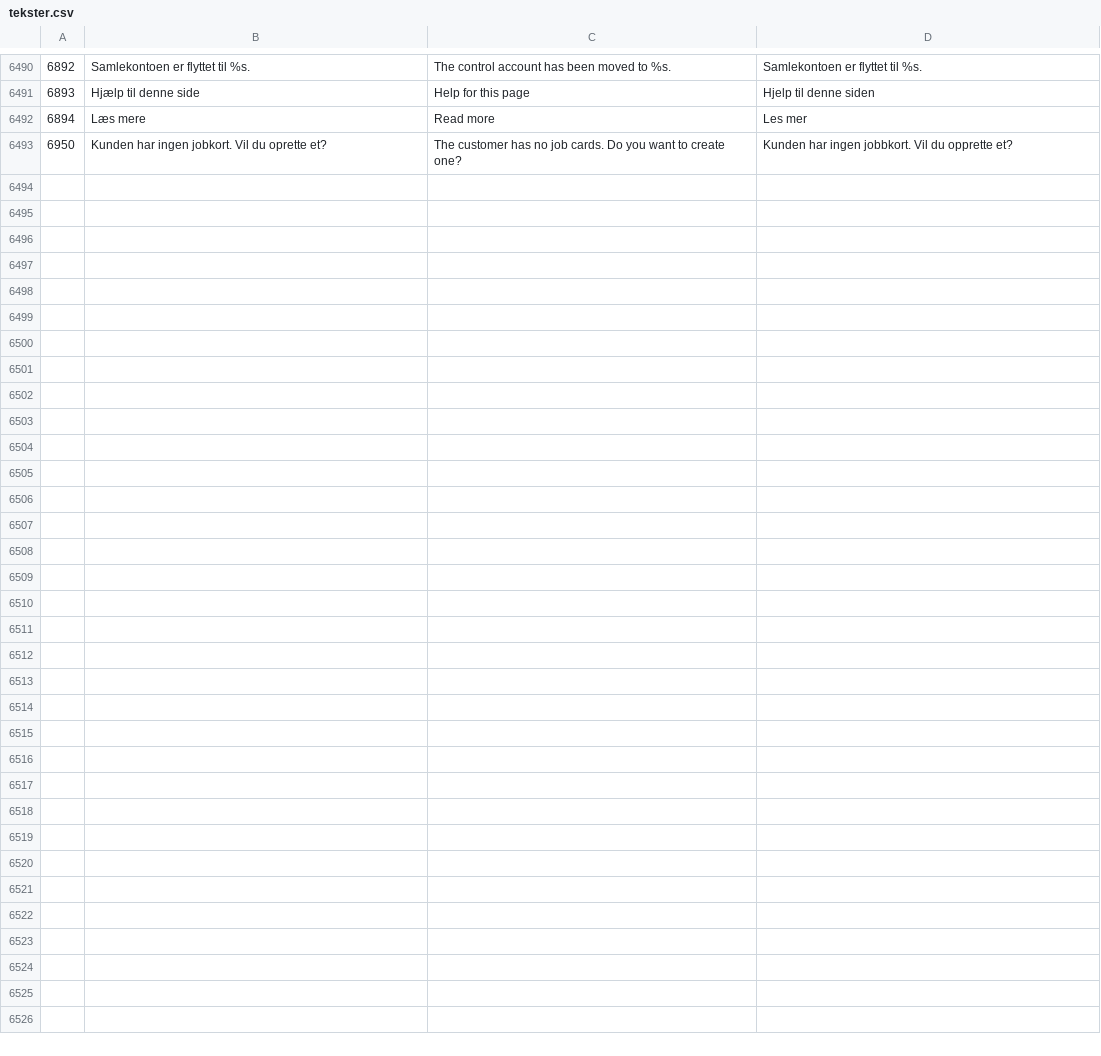
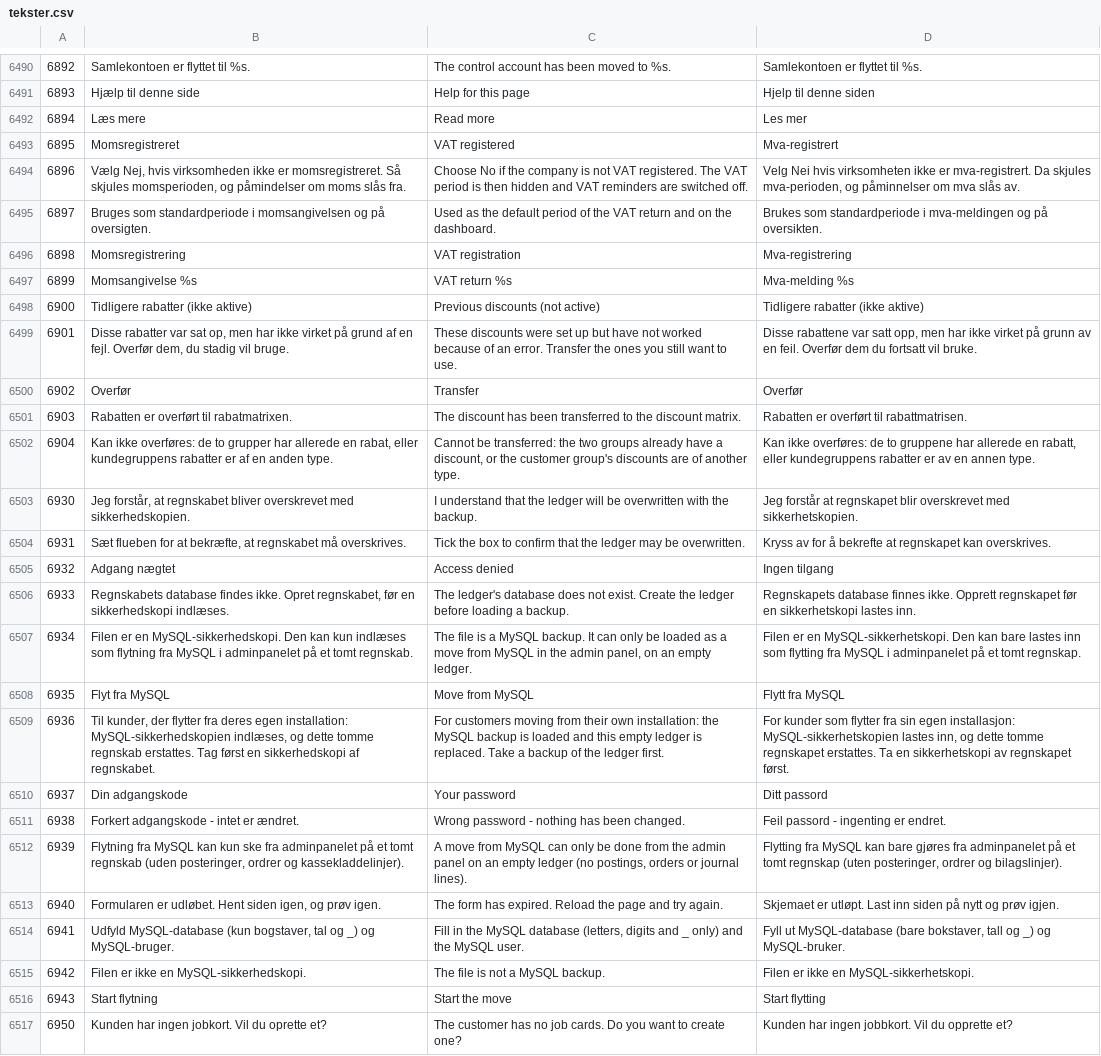
Before and after one commit to sawaneh1/saldi, a CSV file: importfiler/tekster.csv, drawn as a sheet; only a part is shown, gaps mark what is left out.

Commit message:
Settings decisions 18-21: restore always needs login and restores only the file uploaded in the same request (escaped shell, MySQL move only on an empty ledger with password and audit); vat.registered and vat.period in G2.2 read by onboarding, dashboard and the VAT report; discount matrix rows marked NR, old rows listed as inactive with Overfør; the ? falls back to the section description and Guides. Texts 6895-6904, 6930-6943

```diff
--- a/importfiler/tekster.csv
+++ b/importfiler/tekster.csv
@@ -6492,2 +6492,26 @@
 6894	Læs mere	Read more	Les mer
+6895	Momsregistreret	VAT registered	Mva-registrert
+6896	Vælg Nej, hvis virksomheden ikke er momsregistreret. Så skjules momsperioden, og påmindelser om moms slås fra.	Choose No if the company is not VAT registered. The VAT period is then hidden and VAT reminders are switched off.	Velg Nei hvis virksomheten ikke er mva-registrert. Da skjules mva-perioden, og påminnelser om mva slås av.
+6897	Bruges som standardperiode i momsangivelsen og på oversigten.	Used as the default period of the VAT return and on the dashboard.	Brukes som standardperiode i mva-meldingen og på oversikten.
+6898	Momsregistrering	VAT registration	Mva-registrering
+6899	Momsangivelse %s	VAT return %s	Mva-melding %s
+6900	Tidligere rabatter (ikke aktive)	Previous discounts (not active)	Tidligere rabatter (ikke aktive)
+6901	Disse rabatter var sat op, men har ikke virket på grund af en fejl. Overfør dem, du stadig vil bruge.	These discounts were set up but have not worked because of an error. Transfer the ones you still want to use.	Disse rabattene var satt opp, men har ikke virket på grunn av en feil. Overfør dem du fortsatt vil bruke.
+6902	Overfør	Transfer	Overfør
+6903	Rabatten er overført til rabatmatrixen.	The discount has been transferred to the discount matrix.	Rabatten er overført til rabattmatrisen.
+6904	Kan ikke overføres: de to grupper har allerede en rabat, eller kundegruppens rabatter er af en anden type.	Cannot be transferred: the two groups already have a discount, or the customer group's discounts are of another type.	Kan ikke overføres: de to gruppene har allerede en rabatt, eller kundegruppens rabatter er av en annen type.
+6930	Jeg forstår, at regnskabet bliver overskrevet med sikkerhedskopien.	I understand that the ledger will be overwritten with the backup.	Jeg forstår at regnskapet blir overskrevet med sikkerhetskopien.
+6931	Sæt flueben for at bekræfte, at regnskabet må overskrives.	Tick the box to confirm that the ledger may be overwritten.	Kryss av for å bekrefte at regnskapet kan overskrives.
+6932	Adgang nægtet	Access denied	Ingen tilgang
+6933	Regnskabets database findes ikke. Opret regnskabet, før en sikkerhedskopi indlæses.	The ledger's database does not exist. Create the ledger before loading a backup.	Regnskapets database finnes ikke. Opprett regnskapet før en sikkerhetskopi lastes inn.
+6934	Filen er en MySQL-sikkerhedskopi. Den kan kun indlæses som flytning fra MySQL i adminpanelet på et tomt regnskab.	The file is a MySQL backup. It can only be loaded as a move from MySQL in the admin panel, on an empty ledger.	Filen er en MySQL-sikkerhetskopi. Den kan bare lastes inn som flytting fra MySQL i adminpanelet på et tomt regnskap.
+6935	Flyt fra MySQL	Move from MySQL	Flytt fra MySQL
+6936	Til kunder, der flytter fra deres egen installation: MySQL-sikkerhedskopien indlæses, og dette tomme regnskab erstattes. Tag først en sikkerhedskopi af regnskabet.	For customers moving from their own installation: the MySQL backup is loaded and this empty ledger is replaced. Take a backup of the ledger first.	For kunder som flytter fra sin egen installasjon: MySQL-sikkerhetskopien lastes inn, og dette tomme regnskapet erstattes. Ta en sikkerhetskopi av regnskapet først.
+6937	Din adgangskode	Your password	Ditt passord
+6938	Forkert adgangskode - intet er ændret.	Wrong password - nothing has been changed.	Feil passord - ingenting er endret.
+6939	Flytning fra MySQL kan kun ske fra adminpanelet på et tomt regnskab (uden posteringer, ordrer og kassekladdelinjer).	A move from MySQL can only be done from the admin panel on an empty ledger (no postings, orders or journal lines).	Flytting fra MySQL kan bare gjøres fra adminpanelet på et tomt regnskap (uten posteringer, ordrer og bilagslinjer).
+6940	Formularen er udløbet. Hent siden igen, og prøv igen.	The form has expired. Reload the page and try again.	Skjemaet er utløpt. Last inn siden på nytt og prøv igjen.
+6941	Udfyld MySQL-database (kun bogstaver, tal og _) og MySQL-bruger.	Fill in the MySQL database (letters, digits and _ only) and the MySQL user.	Fyll ut MySQL-database (bare bokstaver, tall og _) og MySQL-bruker.
+6942	Filen er ikke en MySQL-sikkerhedskopi.	The file is not a MySQL backup.	Filen er ikke en MySQL-sikkerhetskopi.
+6943	Start flytning	Start the move	Start flytting
 6950	Kunden har ingen jobkort. Vil du oprette et?	The customer has no job cards. Do you want to create one?	Kunden har ingen jobbkort. Vil du opprette et?
```
Also changed, not shown: 21 other files.
